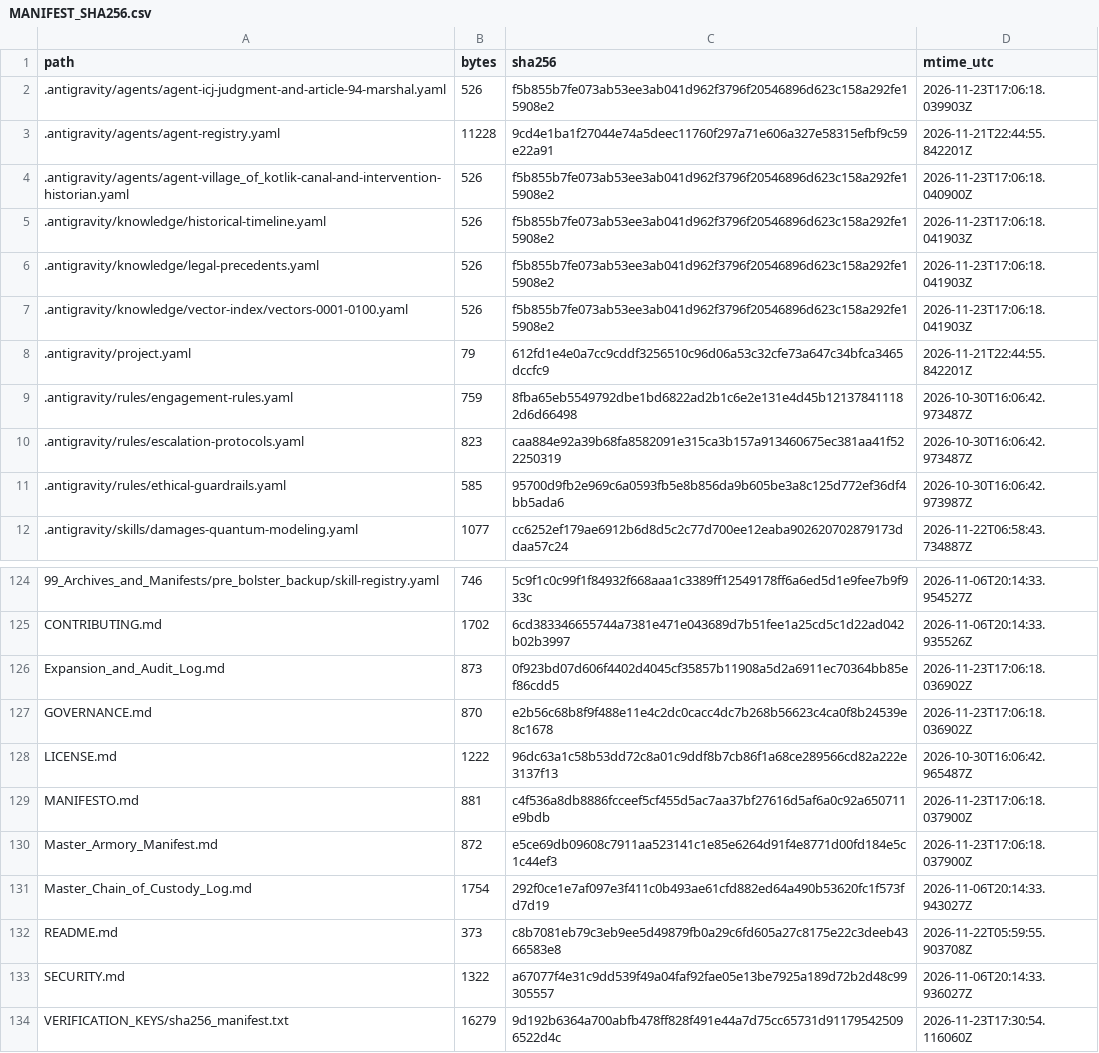
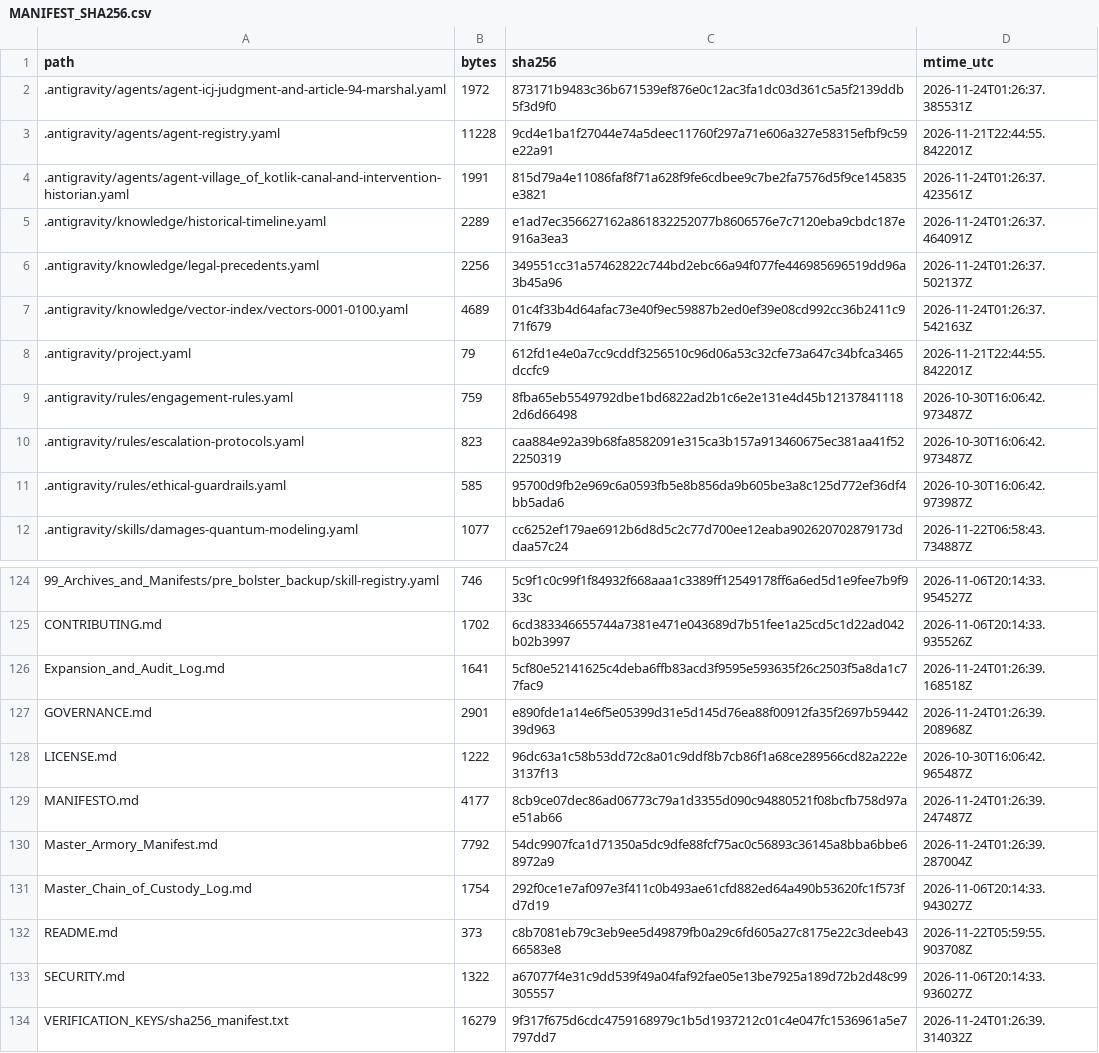
Before and after one commit to GlobalRestitutionAlliance/turtle-island-us-ak-village-of-kotlik-master-litigation, a CSV file: 99_Archives_and_Manifests/MANIFEST_SHA256.csv, drawn as a sheet; only a part is shown, gaps mark what is left out; the diff covers the shown part only.

```diff
--- a/99_Archives_and_Manifests/MANIFEST_SHA256.csv
+++ b/99_Archives_and_Manifests/MANIFEST_SHA256.csv
@@ -1,8 +1,8 @@
 path,bytes,sha256,mtime_utc
-.antigravity/agents/agent-icj-judgment-and-article-94-marshal.yaml,526,f5b855b7fe073ab53ee3ab041d962f3796f20546896d623c158a292fe15908e2,2026-11-23T17:06:18.039903Z
+.antigravity/agents/agent-icj-judgment-and-article-94-marshal.yaml,1972,873171b9483c36b671539ef876e0c12ac3fa1dc03d361c5a5f2139ddb5f3d9f0,2026-11-24T01:26:37.385531Z
 .antigravity/agents/agent-registry.yaml,11228,9cd4e1ba1f27044e74a5deec11760f297a71e606a327e58315efbf9c59e22a91,2026-11-21T22:44:55.842201Z
-.antigravity/agents/agent-village_of_kotlik-canal-and-intervention-historian.yaml,526,f5b855b7fe073ab53ee3ab041d962f3796f20546896d623c158a292fe15908e2,2026-11-23T17:06:18.040900Z
-.antigravity/knowledge/historical-timeline.yaml,526,f5b855b7fe073ab53ee3ab041d962f3796f20546896d623c158a292fe15908e2,2026-11-23T17:06:18.041903Z
-.antigravity/knowledge/legal-precedents.yaml,526,f5b855b7fe073ab53ee3ab041d962f3796f20546896d623c158a292fe15908e2,2026-11-23T17:06:18.041903Z
-.antigravity/knowledge/vector-index/vectors-0001-0100.yaml,526,f5b855b7fe073ab53ee3ab041d962f3796f20546896d623c158a292fe15908e2,2026-11-23T17:06:18.041903Z
+.antigravity/agents/agent-village_of_kotlik-canal-and-intervention-historian.yaml,1991,815d79a4e11086faf8f71a628f9fe6cdbee9c7be2fa7576d5f9ce145835e3821,2026-11-24T01:26:37.423561Z
+.antigravity/knowledge/historical-timeline.yaml,2289,e1ad7ec356627162a861832252077b8606576e7c7120eba9cbdc187e916a3ea3,2026-11-24T01:26:37.464091Z
+.antigravity/knowledge/legal-precedents.yaml,2256,349551cc31a57462822c744bd2ebc66a94f077fe446985696519dd96a3b45a96,2026-11-24T01:26:37.502137Z
+.antigravity/knowledge/vector-index/vectors-0001-0100.yaml,4689,01c4f33b4d64afac73e40f9ec59887b2ed0ef39e08cd992cc36b2411c971f679,2026-11-24T01:26:37.542163Z
 .antigravity/project.yaml,79,612fd1e4e0a7cc9cddf3256510c96d06a53c32cfe73a647c34bfca3465dccfc9,2026-11-21T22:44:55.842201Z
@@ -125,7 +125,7 @@ path,bytes,sha256,mtime_utc
 CONTRIBUTING.md,1702,6cd383346655744a7381e471e043689d7b51fee1a25cd5c1d22ad042b02b3997,2026-11-06T20:14:33.935526Z
-Expansion_and_Audit_Log.md,873,0f923bd07d606f4402d4045cf35857b11908a5d2a6911ec70364bb85ef86cdd5,2026-11-23T17:06:18.036902Z
-GOVERNANCE.md,870,e2b56c68b8f9f488e11e4c2dc0cacc4dc7b268b56623c4ca0f8b24539e8c1678,2026-11-23T17:06:18.036902Z
+Expansion_and_Audit_Log.md,1641,5cf80e52141625c4deba6ffb83acd3f9595e593635f26c2503f5a8da1c77fac9,2026-11-24T01:26:39.168518Z
+GOVERNANCE.md,2901,e890fde1a14e6f5e05399d31e5d145d76ea88f00912fa35f2697b5944239d963,2026-11-24T01:26:39.208968Z
 LICENSE.md,1222,96dc63a1c58b53dd72c8a01c9ddf8b7cb86f1a68ce289566cd82a222e3137f13,2026-10-30T16:06:42.965487Z
-MANIFESTO.md,881,c4f536a8db8886fcceef5cf455d5ac7aa37bf27616d5af6a0c92a650711e9bdb,2026-11-23T17:06:18.037900Z
-Master_Armory_Manifest.md,872,e5ce69db09608c7911aa523141c1e85e6264d91f4e8771d00fd184e5c1c44ef3,2026-11-23T17:06:18.037900Z
+MANIFESTO.md,4177,8cb9ce07dec86ad06773c79a1d3355d090c94880521f08bcfb758d97ae51ab66,2026-11-24T01:26:39.247487Z
+Master_Armory_Manifest.md,7792,54dc9907fca1d71350a5dc9dfe88fcf75ac0c56893c36145a8bba6bbe68972a9,2026-11-24T01:26:39.287004Z
 Master_Chain_of_Custody_Log.md,1754,292f0ce1e7af097e3f411c0b493ae61cfd882ed64a490b53620fc1f573fd7d19,2026-11-06T20:14:33.943027Z
@@ -133,2 +133,2 @@ README.md,373,c8b7081eb79c3eb9ee5d49879fb0a29c6fd605a27c8175e22c3deeb4366583e8,2
 SECURITY.md,1322,a67077f4e31c9dd539f49a04faf92fae05e13be7925a189d72b2d48c99305557,2026-11-06T20:14:33.936027Z
-VERIFICATION_KEYS/sha256_manifest.txt,16279,9d192b6364a700abfb478ff828f491e44a7d75cc65731d911795425096522d4c,2026-11-23T17:30:54.116060Z
+VERIFICATION_KEYS/sha256_manifest.txt,16279,9f317f675d6cdc4759168979c1b5d1937212c01c4e047fc1536961a5e7797dd7,2026-11-24T01:26:39.314032Z
```
Also changed, not shown: 81 edited cells elsewhere in this file, 37 other files.
